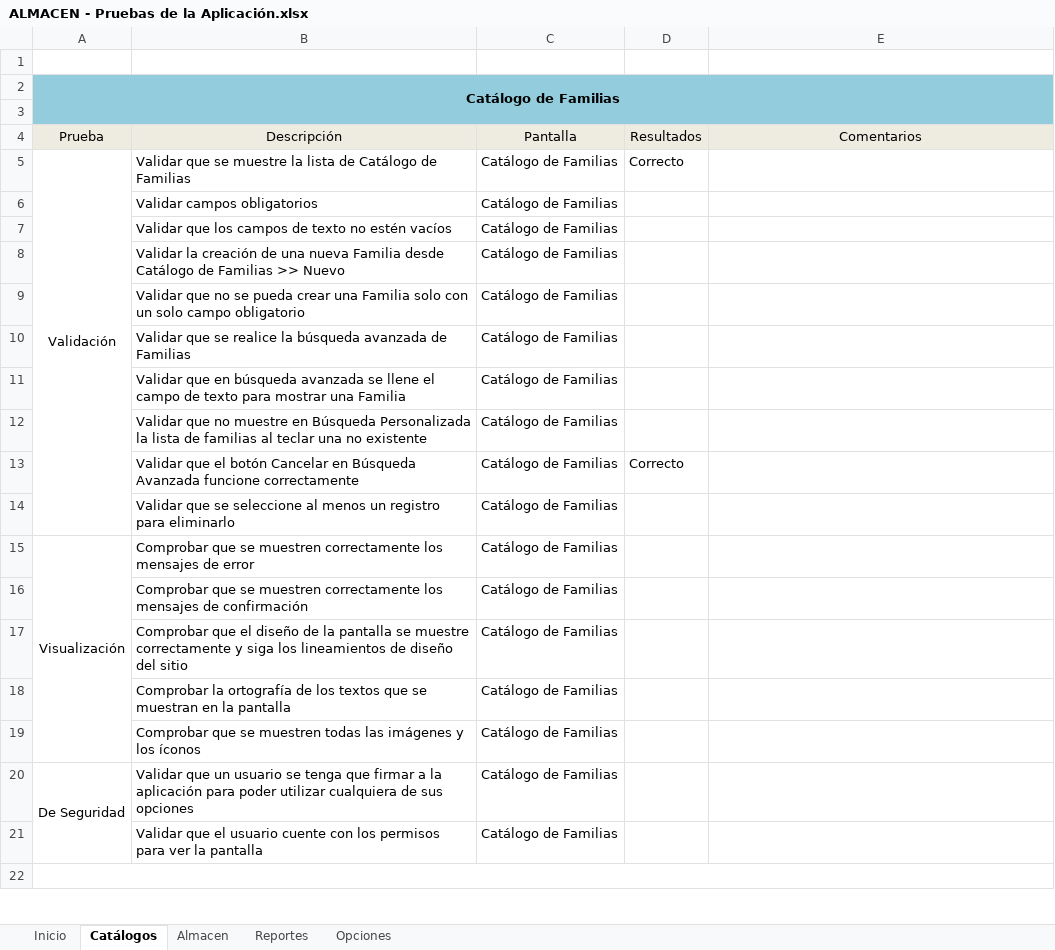
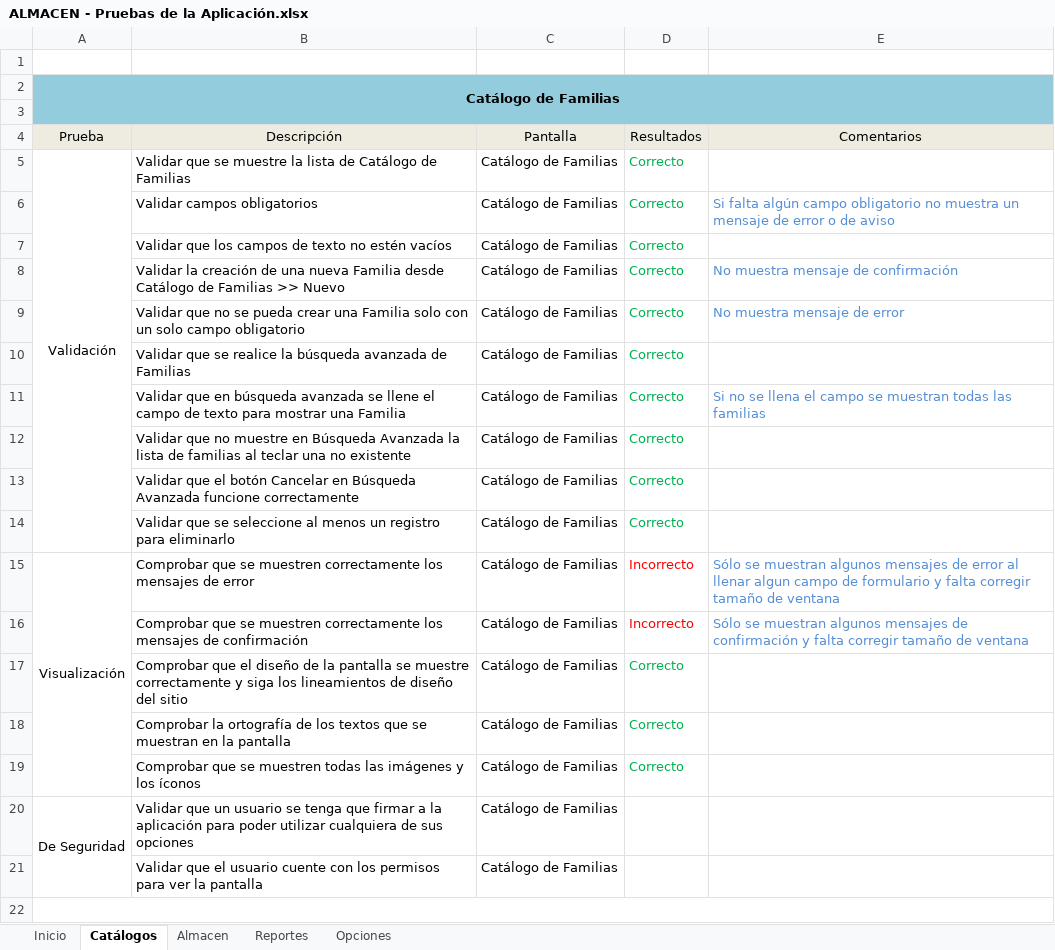
Before and after one commit to carlosvalladolid/Almacen, an Excel workbook: Documentación/04 - Transición/ALMACEN - Pruebas de la Aplicación.xlsx, sheet Catálogos, drawn as a sheet; only a part is shown; values as stored, in another font and other column widths than the file's, no borders; the diff covers the shown part only; the diff names each change by its address in the sheet, - before the commit and + after, or states it on an @@ line.

Commit message:
Actualización de Pruebas de Catálogos de Almacen

```diff
--- a/Documentación/04 - Transición/ALMACEN - Pruebas de la Aplicación.xlsx (sheet Catálogos)
+++ b/Documentación/04 - Transición/ALMACEN - Pruebas de la Aplicación.xlsx (sheet Catálogos)
-D5 text colour: black
+D5 text colour: #00B050
-D6:D12: (empty)
+D6:D12: Correcto
-E6: (empty)
+E6: Si falta algún campo obligatorio no muestra un mensaje de error o de aviso
-E8: (empty)
+E8: No muestra mensaje de confirmación
-E9: (empty)
+E9: No muestra mensaje de error
-E11: (empty)
+E11: Si no se llena el campo se muestran todas las familias
-B12: …en Búsqueda Personalizada la lista…
+B12: …en Búsqueda Avanzada la lista…
-D13 text colour: black
+D13 text colour: #00B050
-D14: (empty)
+D14: Correcto
-D15:D16: (empty)
+D15:D16: Incorrecto
-E15: (empty)
+E15: Sólo se muestran algunos mensajes de error al llenar algun campo de formulario y falta corregir tamaño de ventana
-E16: (empty)
+E16: Sólo se muestran algunos mensajes de confirmación y falta corregir tamaño de ventana
-D17:D19: (empty)
+D17:D19: Correcto
```
Also changed, not shown: 2 added rows, 1 removed row, 56 edited cells and cell formats elsewhere in this sheet.
